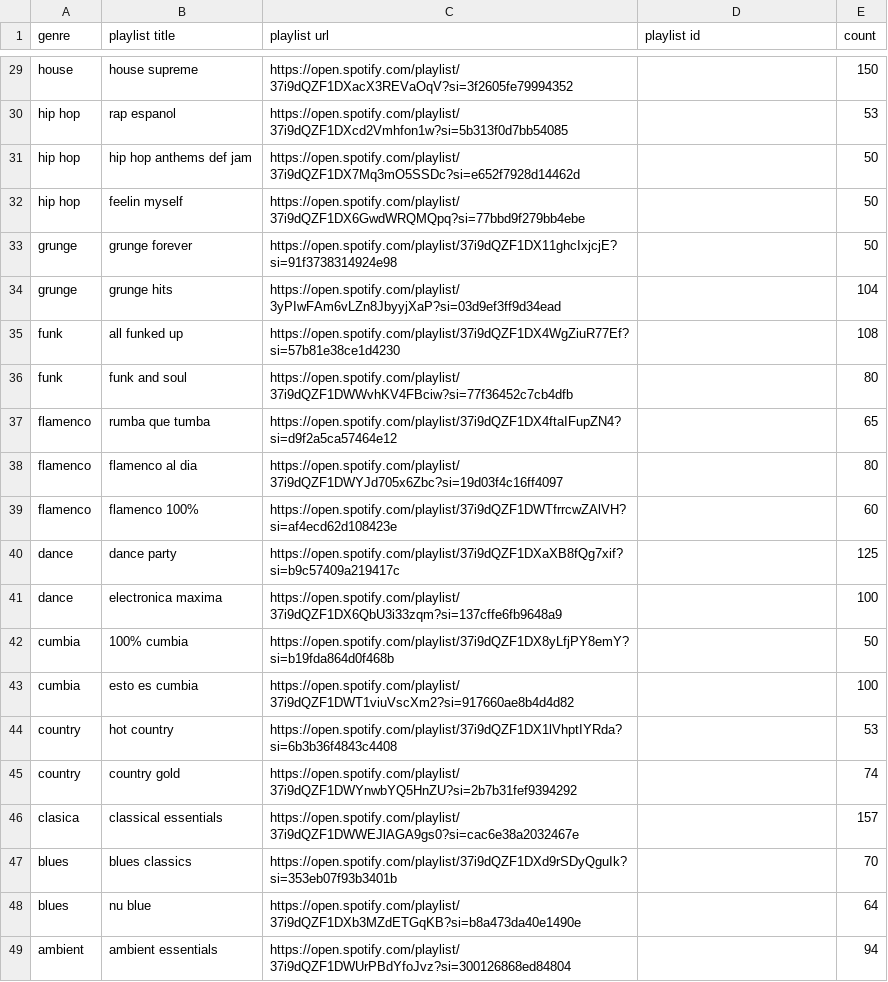
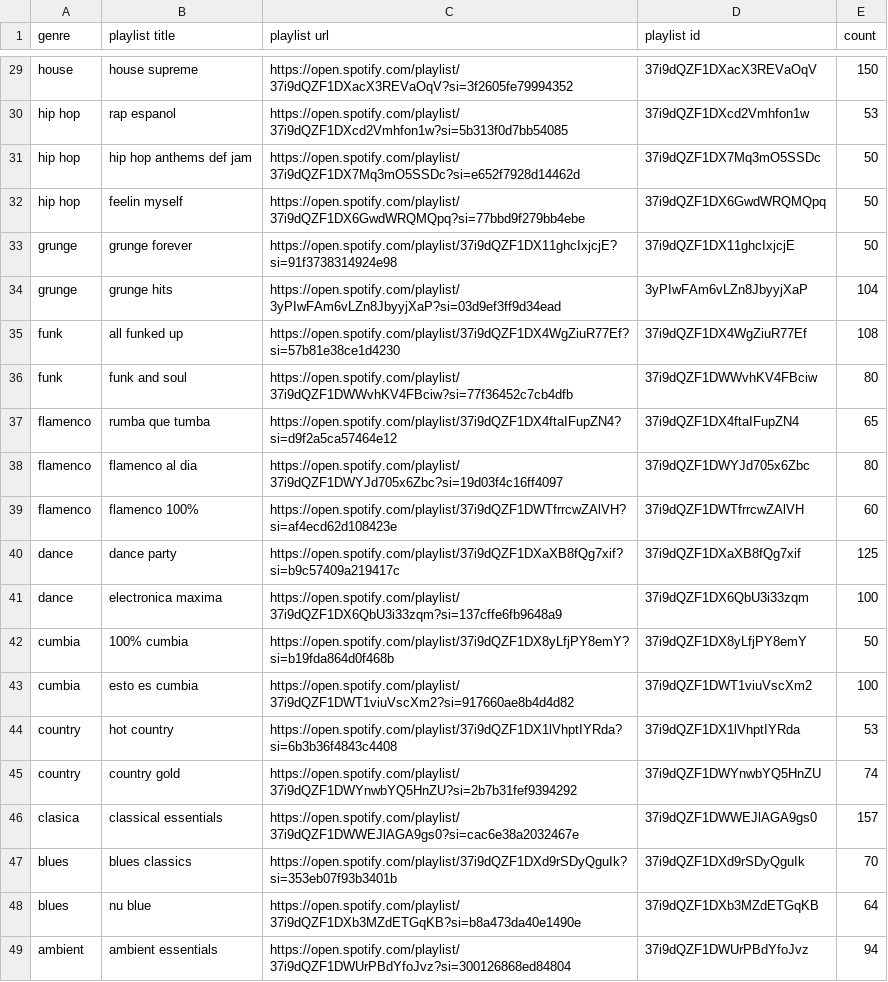
Before and after one commit to hjordanp/spotify-group-recommended-playlist, a CSV file: data/external/all_genre_playlists.csv, drawn as a sheet; only a part is shown, gaps mark what is left out; the diff covers the shown part only; the diff names each change by its address in the sheet, - before the commit and + after, or states it on an @@ line.

```diff
--- a/data/external/all_genre_playlists.csv
+++ b/data/external/all_genre_playlists.csv
-D29 (playlist id): (empty)
+D29 (playlist id): 37i9dQZF1DXacX3REVaOqV
-D30 (playlist id): (empty)
+D30 (playlist id): 37i9dQZF1DXcd2Vmhfon1w
-D31 (playlist id): (empty)
+D31 (playlist id): 37i9dQZF1DX7Mq3mO5SSDc
-D32 (playlist id): (empty)
+D32 (playlist id): 37i9dQZF1DX6GwdWRQMQpq
-D33 (playlist id): (empty)
+D33 (playlist id): 37i9dQZF1DX11ghcIxjcjE
-D34 (playlist id): (empty)
+D34 (playlist id): 3yPIwFAm6vLZn8JbyyjXaP
-D35 (playlist id): (empty)
+D35 (playlist id): 37i9dQZF1DX4WgZiuR77Ef
-D36 (playlist id): (empty)
+D36 (playlist id): 37i9dQZF1DWWvhKV4FBciw
-D37 (playlist id): (empty)
+D37 (playlist id): 37i9dQZF1DX4ftaIFupZN4
-D38 (playlist id): (empty)
+D38 (playlist id): 37i9dQZF1DWYJd705x6Zbc
-D39 (playlist id): (empty)
+D39 (playlist id): 37i9dQZF1DWTfrrcwZAlVH
-D40 (playlist id): (empty)
+D40 (playlist id): 37i9dQZF1DXaXB8fQg7xif
-D41 (playlist id): (empty)
+D41 (playlist id): 37i9dQZF1DX6QbU3i33zqm
-D42 (playlist id): (empty)
+D42 (playlist id): 37i9dQZF1DX8yLfjPY8emY
-D43 (playlist id): (empty)
+D43 (playlist id): 37i9dQZF1DWT1viuVscXm2
-D44 (playlist id): (empty)
+D44 (playlist id): 37i9dQZF1DX1lVhptIYRda
-D45 (playlist id): (empty)
+D45 (playlist id): 37i9dQZF1DWYnwbYQ5HnZU
-D46 (playlist id): (empty)
+D46 (playlist id): 37i9dQZF1DWWEJlAGA9gs0
-D47 (playlist id): (empty)
+D47 (playlist id): 37i9dQZF1DXd9rSDyQguIk
-D48 (playlist id): (empty)
+D48 (playlist id): 37i9dQZF1DXb3MZdETGqKB
-D49 (playlist id): (empty)
+D49 (playlist id): 37i9dQZF1DWUrPBdYfoJvz
```
Also changed, not shown: 27 edited cells elsewhere in this file, 2 other files.
